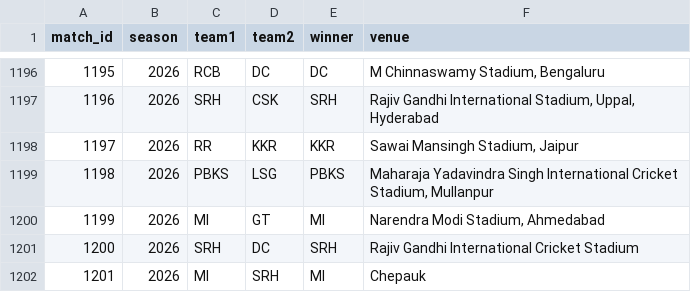
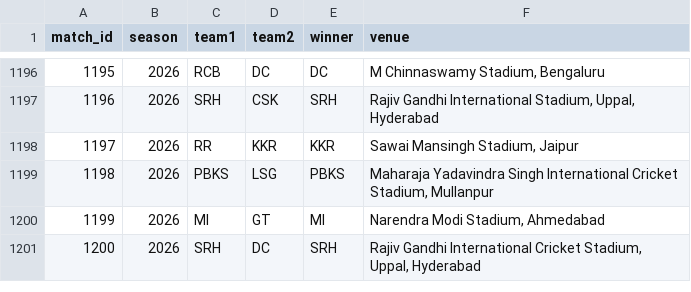
Before and after one commit to inkspilledmedia/ipl-system, a CSV file: data/matches.csv, drawn as a sheet; only a part is shown, gaps mark what is left out.

Commit message:
Update matches.csv

```diff
--- a/data/matches.csv
+++ b/data/matches.csv
@@ -1200,3 +1200,2 @@ match_id,season,team1,team2,winner,venue
 1199,2026,MI,GT,MI,"Narendra Modi Stadium, Ahmedabad"
-1200,2026,SRH,DC,SRH,Rajiv Gandhi International Cricket Stadium
-1201,2026,MI,SRH,MI,Chepauk
+1200,2026,SRH,DC,SRH,"Rajiv Gandhi International Cricket Stadium, Uppal, Hyderabad"
```
